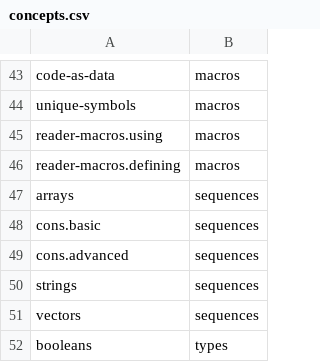
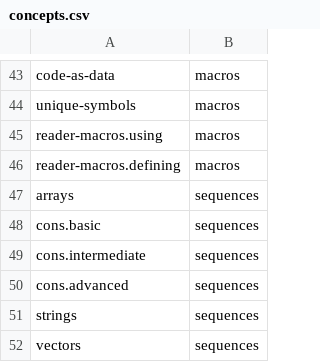
Before and after one commit to exercism/v3, a CSV file: languages/common-lisp/reference/concepts.csv, drawn as a sheet; only a part is shown, gaps mark what is left out; the shorter side is filled out with more unchanged rows; the diff names each change by its address in the sheet, - before the commit and + after, or states it on an @@ line.

Commit message:
Turns out that I'll need 3 exercises for cons

```diff
--- a/languages/common-lisp/reference/concepts.csv
+++ b/languages/common-lisp/reference/concepts.csv
+row 49: cons.intermediate | sequences
```
